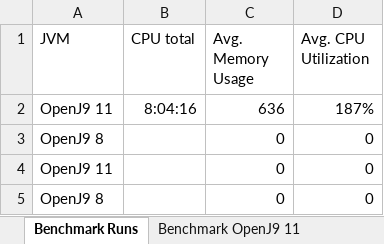
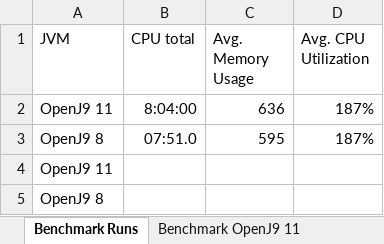
Before and after one commit to ksilz/bpf-talks-openj9-memory, an Excel workbook: Detailed Results.xlsx, sheet Benchmark Runs, drawn as a sheet; values as stored, in another font and other column widths than the file's, no borders; table styles not drawn; removed rows and columns are numbered as before the commit, all else as after; the diff names each change by its address in the sheet, - before the commit and + after, or states it on an @@ line.

Commit message:
Second benchmark run done.

```diff
--- a/Detailed Results.xlsx (sheet Benchmark Runs)
+++ b/Detailed Results.xlsx (sheet Benchmark Runs)
-B2 (CPU total): 8:04:16
+B2 (CPU total): 8:04:00
-row 3: OpenJ9 8 |  | 0 | 0
+row 3: OpenJ9 8 | 07:51.0 | 595 | 187%
-C4:C5 (Avg. Memory Usage): 0
+C4:C5 (Avg. Memory Usage): (empty)
-D4:D5 (Avg. CPU Utilization): 0
+D4:D5 (Avg. CPU Utilization): (empty)
```
Also changed, not shown: other sheet tabs, 2 other files.
